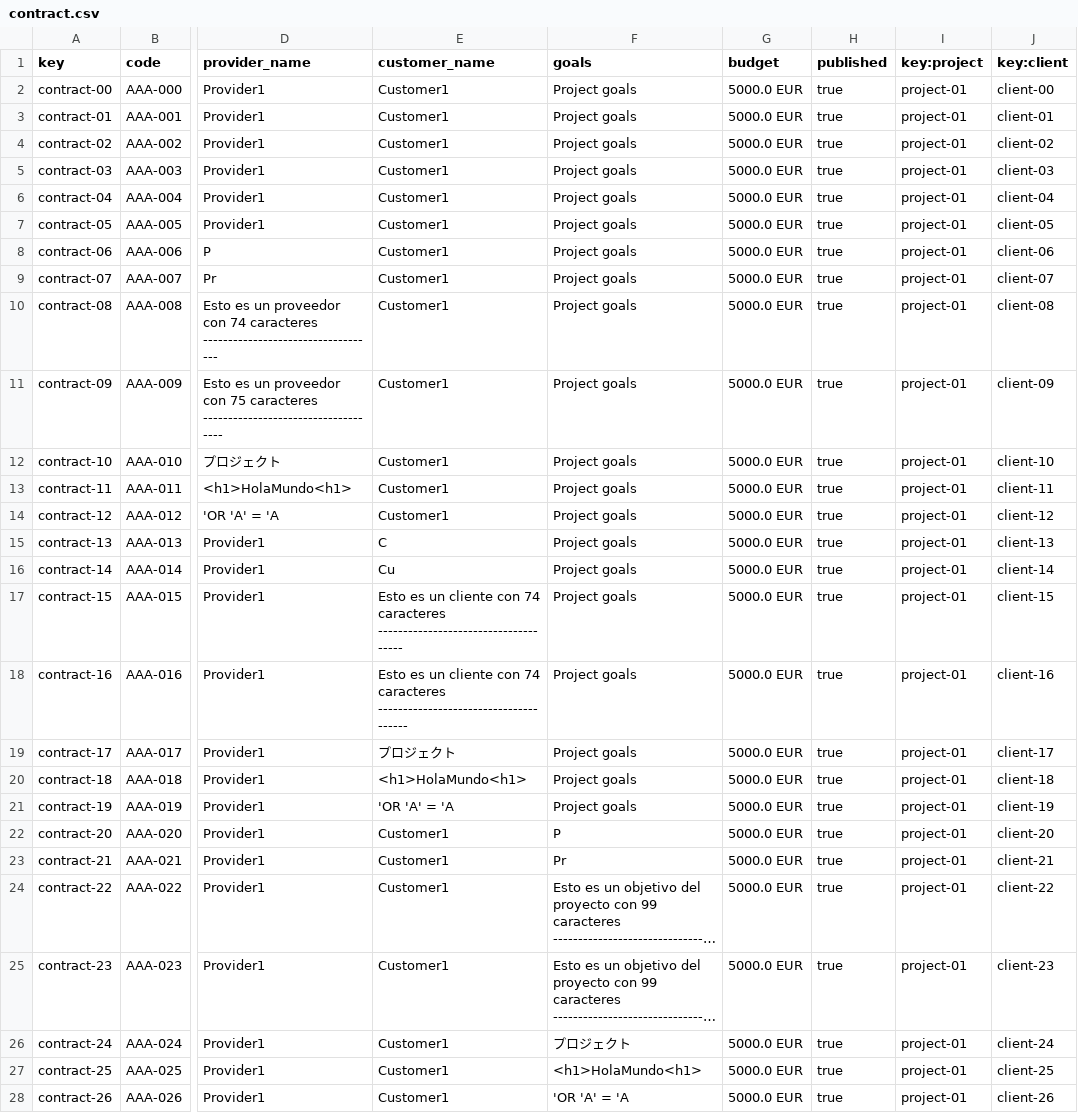
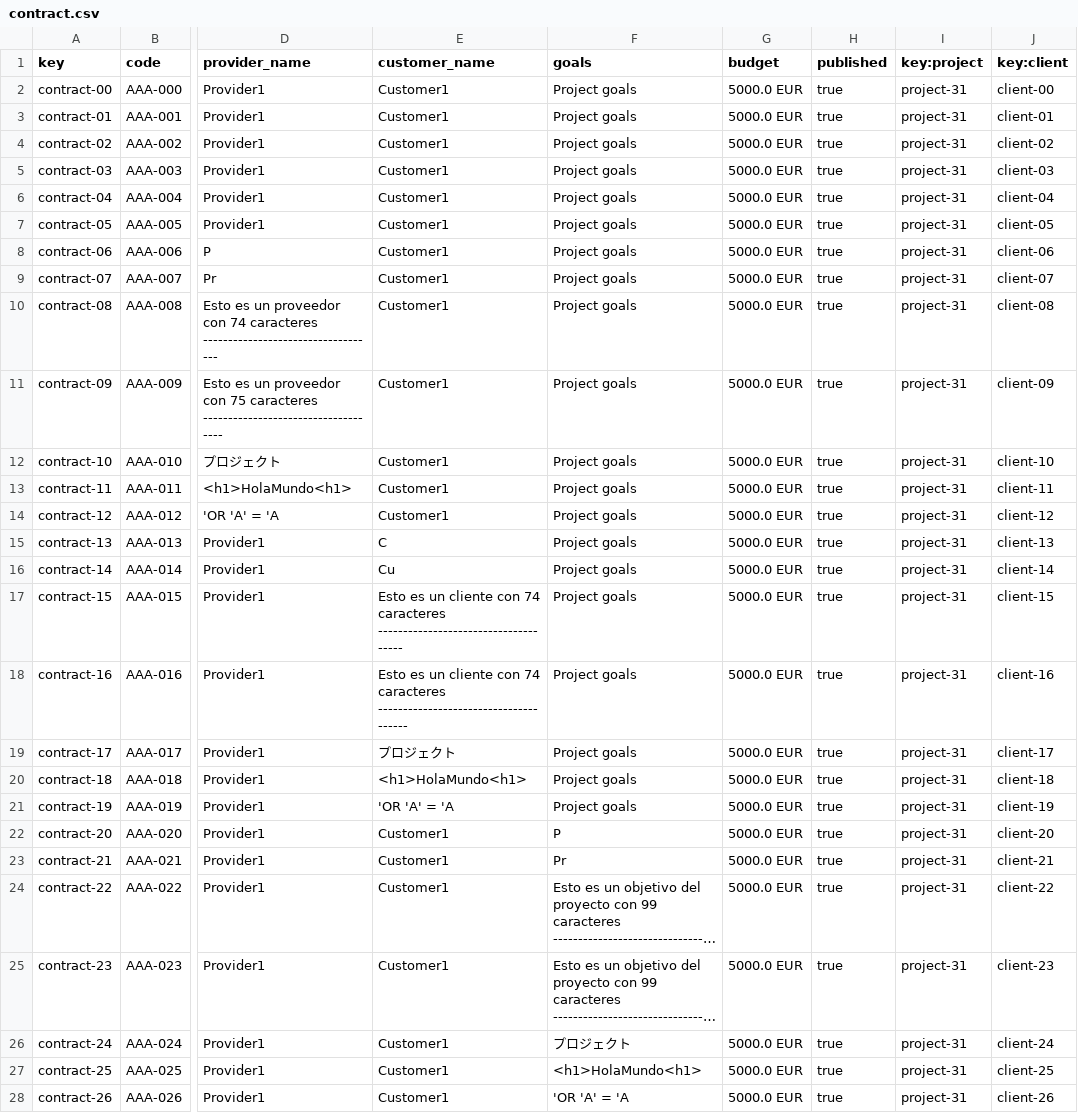
Before and after one commit to Luis-Giraldo-Santiago3/Acme-SF-D04, a CSV file: src/main/webapp/WEB-INF/resources/sample-data/contract.csv, drawn as a sheet; only a part is shown, gaps mark what is left out; long unchanged cells end in …; the diff covers the shown part only; the diff names each change by its address in the sheet, - before the commit and + after, or states it on an @@ line.

Commit message:
Fix: se cambia el proyecto asociado a los contracts

```diff
--- a/src/main/webapp/WEB-INF/resources/sample-data/contract.csv
+++ b/src/main/webapp/WEB-INF/resources/sample-data/contract.csv
-I2:I28 (key:project): project-01
+I2:I28 (key:project): project-31
```
Also changed, not shown: 5 edited cells elsewhere in this file.
